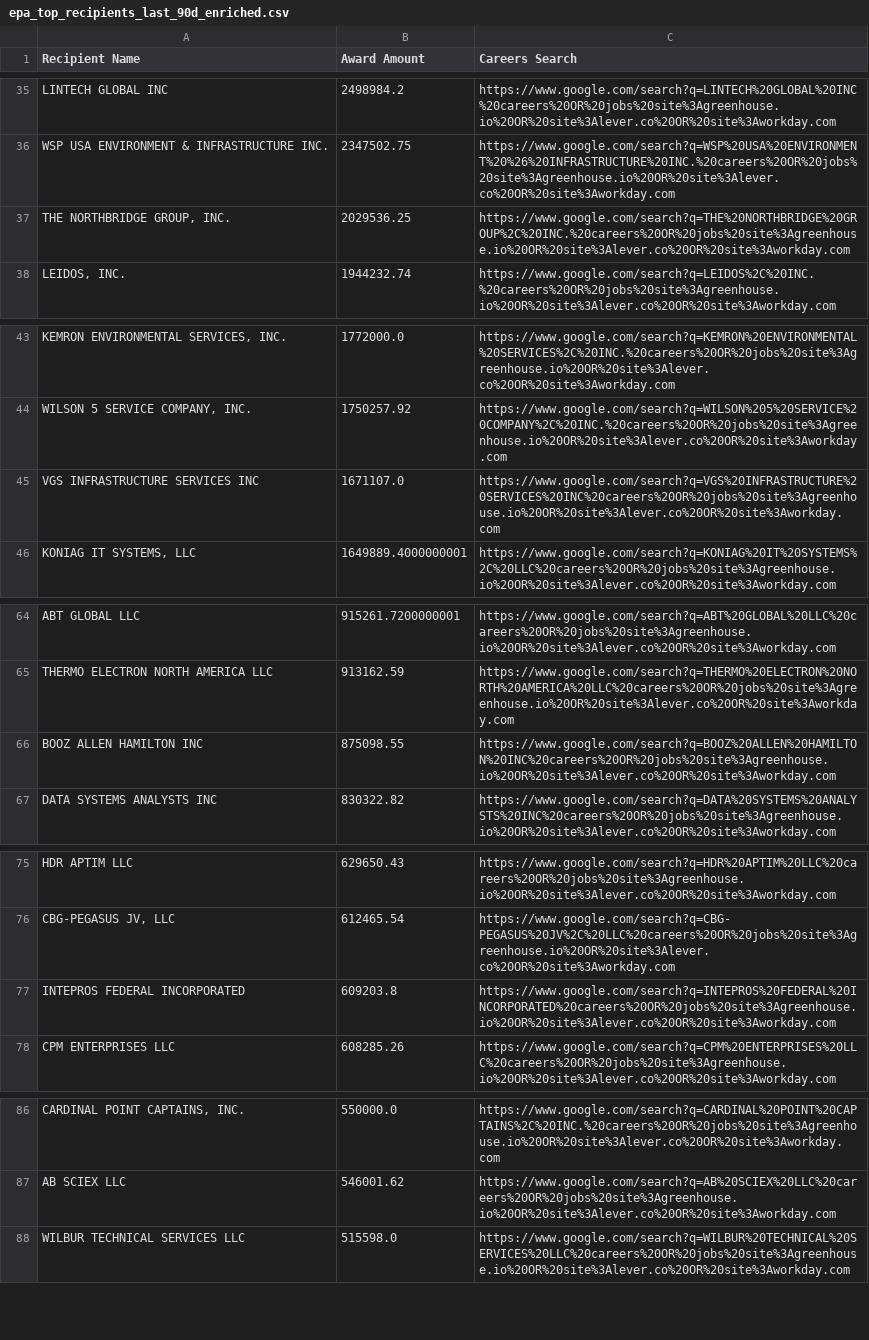
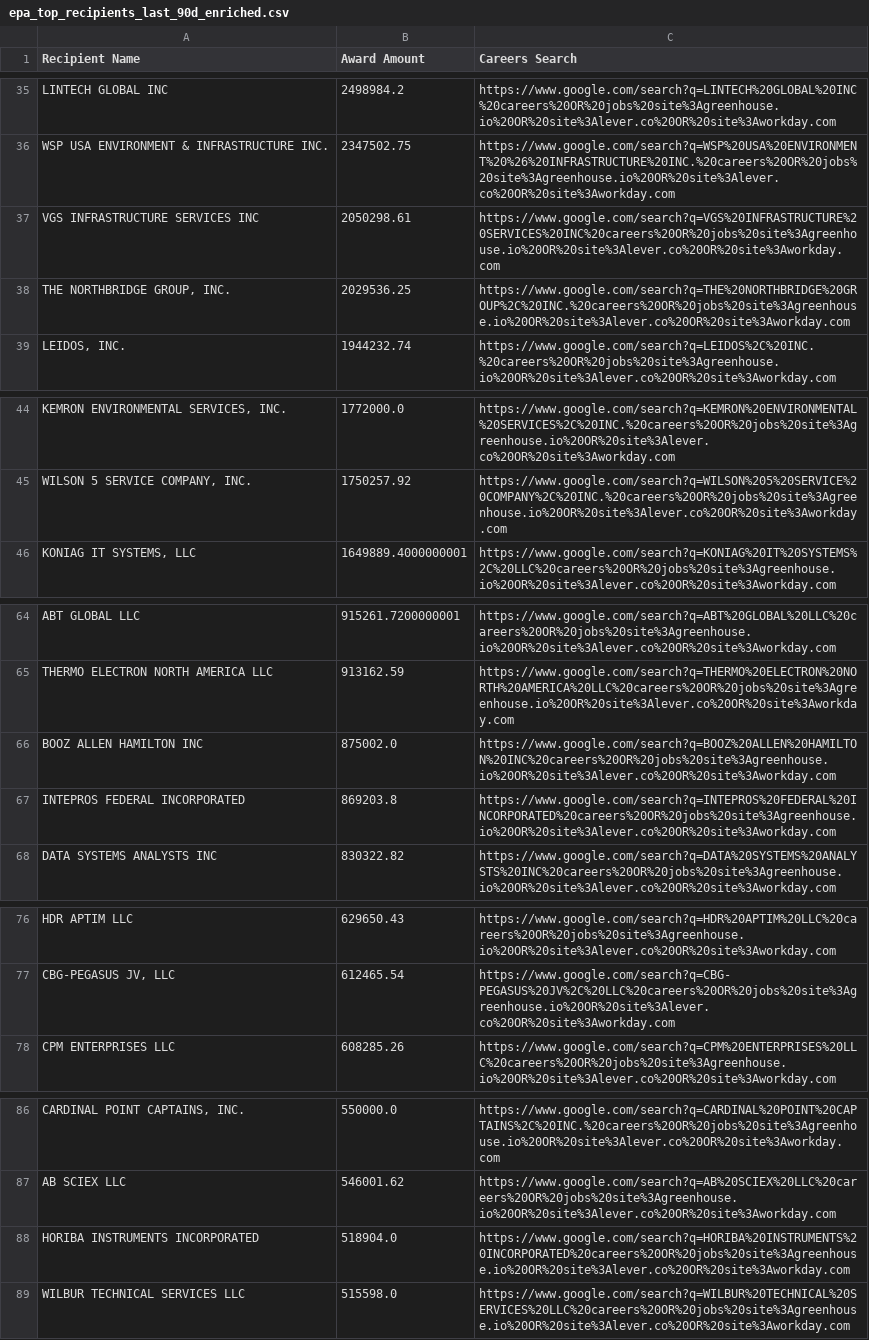
Before and after one commit to feldmangn/nih-awards-tracker, a CSV file: data/epa_top_recipients_last_90d_enriched.csv, drawn as a sheet; only a part is shown, gaps mark what is left out; removed rows and columns are numbered as before the commit, all else as after; the diff covers the shown part only; the diff names each change by its address in the sheet, - before the commit and + after, or states it on an @@ line.

```diff
--- a/data/epa_top_recipients_last_90d_enriched.csv
+++ b/data/epa_top_recipients_last_90d_enriched.csv
+row 37: VGS INFRASTRUCTURE SERVICES INC | 2050298.61 | https://www.google.com/search?q=VGS%20INFRASTRUCTURE%20SERVICES%20INC%20careers%20OR%20jobs%20site%3Agreenhouse.io%20OR%20site%3Alever.co%20OR%20site%3Aworkday.com
-row 45: VGS INFRASTRUCTURE SERVICES INC | 1671107.0 | https://www.google.com/search?q=VGS%20INFRASTRUCTURE%20SERVICES%20INC%20careers%20OR%20jobs%20site%3Agreenhouse.io%20OR%20site%3Alever.co%20OR%20site%3Aworkday.com
-B66 (Award Amount): 875098.55
+B66 (Award Amount): 875002.0
+row 67: INTEPROS FEDERAL INCORPORATED | 869203.8 | https://www.google.com/search?q=INTEPROS%20FEDERAL%20INCORPORATED%20careers%20OR%20jobs%20site%3Agreenhouse.io%20OR%20site%3Alever.co%20OR%20site%3Aworkday.com
-row 77: INTEPROS FEDERAL INCORPORATED | 609203.8 | https://www.google.com/search?q=INTEPROS%20FEDERAL%20INCORPORATED%20careers%20OR%20jobs%20site%3Agreenhouse.io%20OR%20site%3Alever.co%20OR%20site%3Aworkday.com
+row 88: HORIBA INSTRUMENTS INCORPORATED | 518904.0 | https://www.google.com/search?q=HORIBA%20INSTRUMENTS%20INCORPORATED%20careers%20OR%20jobs%20site%3Agreenhouse.io%20OR%20site%3Alever.co%20OR%20site%3Aworkday.com
```
Also changed, not shown: 9 added rows, 5 removed rows, 52 moved rows and 7 edited cells elsewhere in this file, data/cms_awards_last_90d.csv, data/dod_awards_last_90d.csv, 20 other files.
